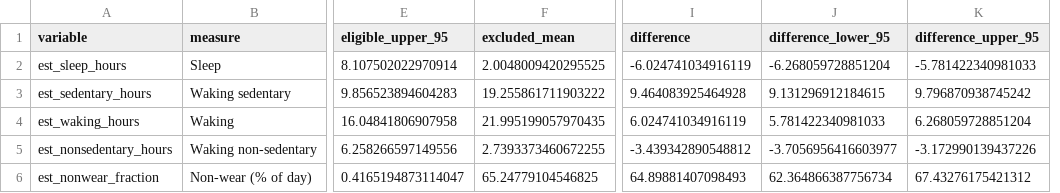
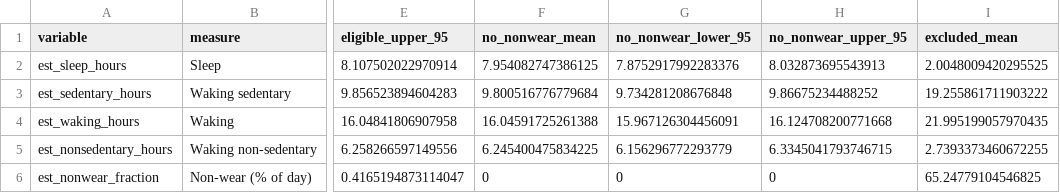
Before and after one commit to codoom1/sb-estimation, a CSV file: outputs/final_analysis_adult/tables/table_excluded_vs_eligible_time_estimates.csv, drawn as a sheet; only a part is shown, gaps mark what is left out; removed rows and columns are numbered as before the commit, all else as after; the diff names each change by its address in the sheet, - before the commit and + after, or states it on an @@ line.

Commit message:
Compare estimates with no-nonwear adults

```diff
--- a/outputs/final_analysis_adult/tables/table_excluded_vs_eligible_time_estimates.csv
+++ b/outputs/final_analysis_adult/tables/table_excluded_vs_eligible_time_estimates.csv
+column F (no_nonwear_mean), rows 2-6: 7.954082747386125 | 9.800516776779684 | 16.04591725261388 | 6.245400475834225 | 0
+column G (no_nonwear_lower_95), rows 2-6: 7.8752917992283376 | 9.734281208676848 | 15.967126304456091 | 6.156296772293779 | 0
+column H (no_nonwear_upper_95), rows 2-6: 8.032873695543913 | 9.86675234488252 | 16.124708200771668 | 6.3345041793746715 | 0
-column I (difference), rows 2-6: -6.024741034916119 | 9.464083925464928 | 6.024741034916119 | -3.439342890548812 | 64.89881407098493
-column J (difference_lower_95), rows 2-6: -6.268059728851204 | 9.131296912184615 | 5.781422340981033 | -3.7056956416603977 | 62.364866387756734
-column K (difference_upper_95), rows 2-6: -5.781422340981033 | 9.796870938745242 | 6.268059728851204 | -3.172990139437226 | 67.43276175421312
```
Also changed, not shown: 2 other files.
